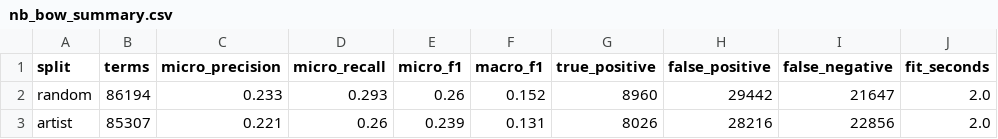
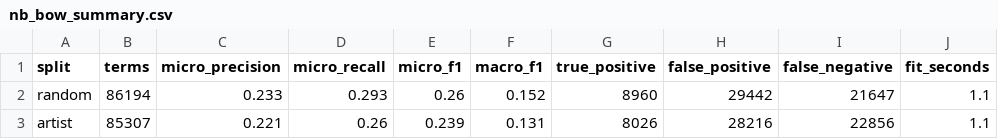
Before and after one commit to ntdai95/CSC575-Final-Project, a CSV file: data/processed/nb_bow_summary.csv, drawn as a sheet.

```diff
--- a/data/processed/nb_bow_summary.csv
+++ b/data/processed/nb_bow_summary.csv
@@ -1,3 +1,3 @@
 split,terms,micro_precision,micro_recall,micro_f1,macro_f1,true_positive,false_positive,false_negative,fit_seconds
-random,86194,0.233,0.293,0.26,0.152,8960,29442,21647,2.0
-artist,85307,0.221,0.26,0.239,0.131,8026,28216,22856,2.0
+random,86194,0.233,0.293,0.26,0.152,8960,29442,21647,1.1
+artist,85307,0.221,0.26,0.239,0.131,8026,28216,22856,1.1
```
Also changed, not shown: data/processed/linear_convergence.csv, 8 other files.
